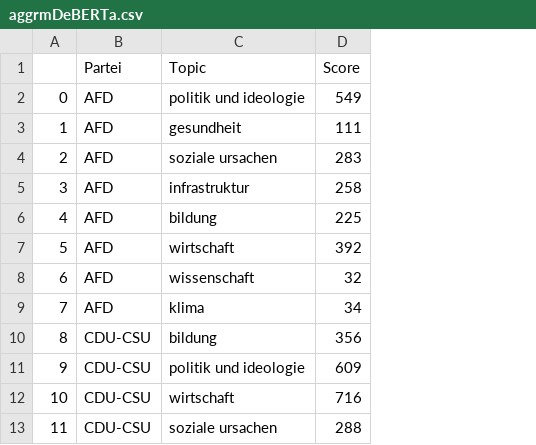
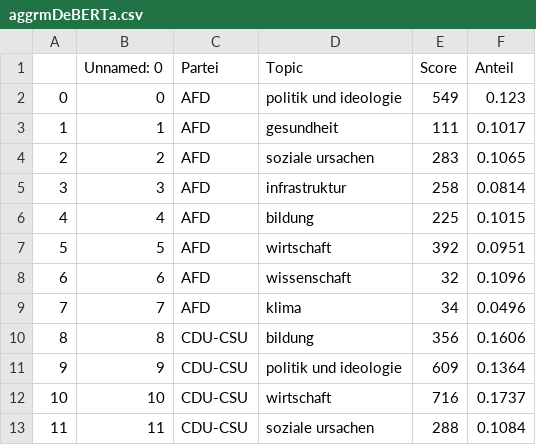
Before and after one commit to Coreprog/NLP-Frontend, a CSV file: plotcsv/aggrmDeBERTa.csv, drawn as a sheet; only a part is shown; the diff names each change by its address in the sheet, - before the commit and + after, or states it on an @@ line.

```diff
--- a/plotcsv/aggrmDeBERTa.csv
+++ b/plotcsv/aggrmDeBERTa.csv
+column B (Unnamed: 0), rows 2-13: 0 | 1 | 2 | 3 | 4 | 5 | 6 | 7 | 8 | 9 | 10 | 11
+column F (Anteil), rows 2-13: 0.123 | 0.1017 | 0.1065 | 0.0814 | 0.1015 | 0.0951 | 0.1096 | 0.0496 | 0.1606 | 0.1364 | 0.1737 | 0.1084
```
Also changed, not shown: plotcsv/aggrtopic_classtopicdata.csv, 1 other file.
